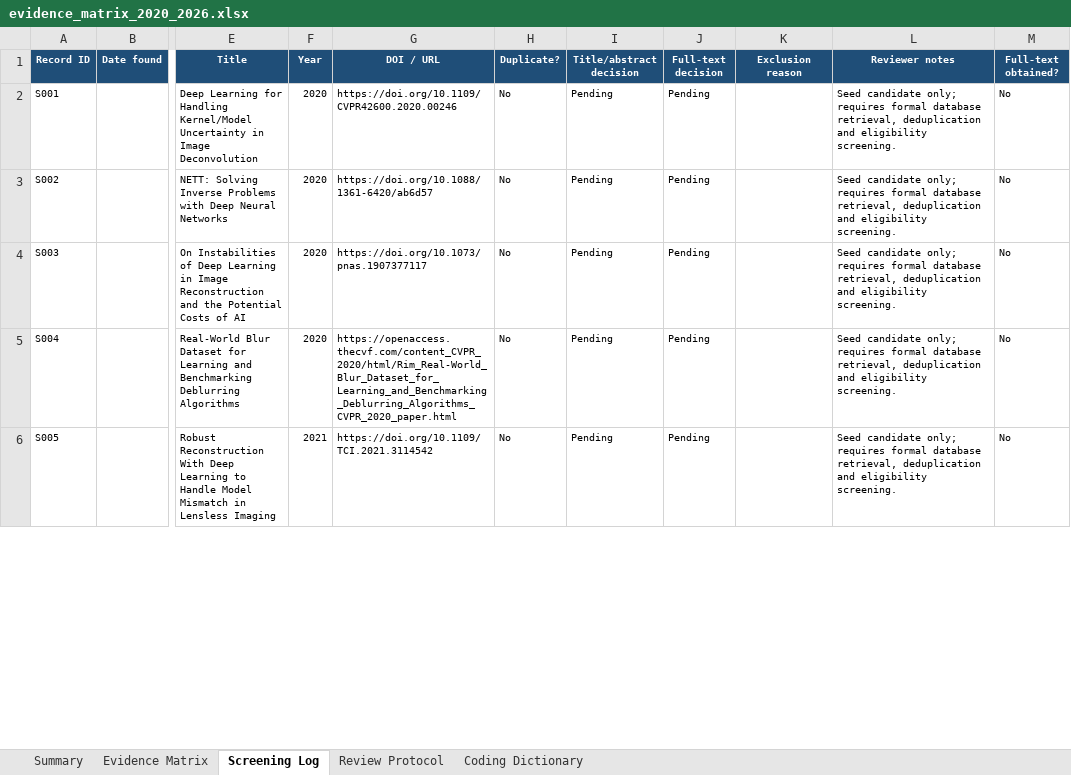
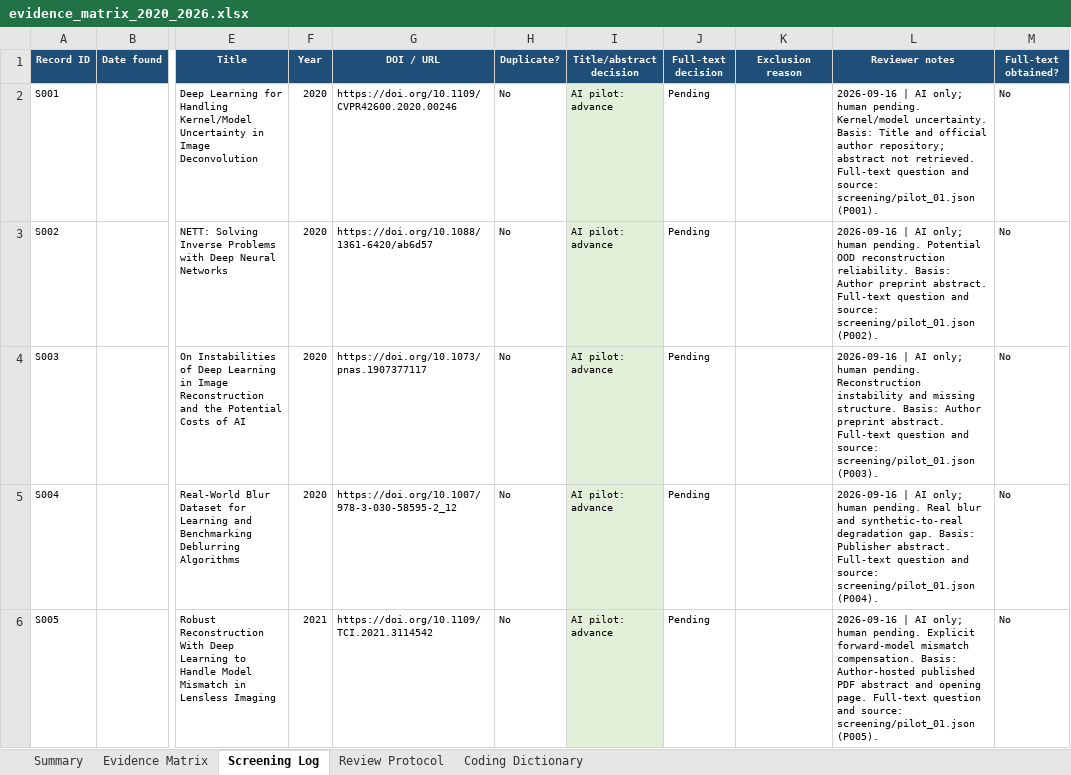
Before and after one commit to Watchman77/reliable-reconstruction-under-mismatch, an Excel workbook: literature/evidence_matrix_2020_2026.xlsx, sheet Screening Log, drawn as a sheet; only a part is shown, gaps mark what is left out; values as stored, in another font and other column widths than the file's, no borders; conditional formats and table styles not drawn; the diff covers the shown part only; the diff names each change by its address in the sheet, - before the commit and + after, or states it on an @@ line.

Commit message:
Screen first 20 seed records and repair reference metadata
Record 18 AI advance recommendations and 2 unclear cases with primary-source evidence and full-text questions. Keep all human adjudication and formal inclusion pending; add tested pilot counters, correct six bibliographic records, and reconcile protocol v0.3 without changing eligibility or search dates.

```diff
--- a/literature/evidence_matrix_2020_2026.xlsx (sheet Screening Log)
+++ b/literature/evidence_matrix_2020_2026.xlsx (sheet Screening Log)
-I2:I6 (Title/abstract decision): Pending
+I2:I6 (Title/abstract decision): AI pilot: advance
-I2:I6 fill: none
+I2:I6 fill: #E2F0D9
-L2 (Reviewer notes): Seed candidate only; requires formal database retrieval, deduplication and eligibility screening.
+L2 (Reviewer notes): 2026-09-16 | AI only; human pending. Kernel/model uncertainty. Basis: Title and official author repository; abstract not retrieved. Full-text question and source: screening/pilot_01.json (P001).
-L3 (Reviewer notes): Seed candidate only; requires formal database retrieval, deduplication and eligibility screening.
+L3 (Reviewer notes): 2026-09-16 | AI only; human pending. Potential OOD reconstruction reliability. Basis: Author preprint abstract. Full-text question and source: screening/pilot_01.json (P002).
-L4 (Reviewer notes): Seed candidate only; requires formal database retrieval, deduplication and eligibility screening.
+L4 (Reviewer notes): 2026-09-16 | AI only; human pending. Reconstruction instability and missing structure. Basis: Author preprint abstract. Full-text question and source: screening/pilot_01.json (P003).
-G5 (DOI / URL): https://openaccess.thecvf.com/content_CVPR_2020/html/Rim_Real-World_Blur_Dataset_for_Learning_and_Benchmarking_Deblurring_Algorithms_CVPR_2020_paper.html
+G5 (DOI / URL): https://doi.org/10.1007/978-3-030-58595-2_12
-L5 (Reviewer notes): Seed candidate only; requires formal database retrieval, deduplication and eligibility screening.
+L5 (Reviewer notes): 2026-09-16 | AI only; human pending. Real blur and synthetic-to-real degradation gap. Basis: Publisher abstract. Full-text question and source: screening/pilot_01.json (P004).
-L6 (Reviewer notes): Seed candidate only; requires formal database retrieval, deduplication and eligibility screening.
+L6 (Reviewer notes): 2026-09-16 | AI only; human pending. Explicit forward-model mismatch compensation. Basis: Author-hosted published PDF abstract and opening page. Full-text question and source: screening/pilot_01.json (P005).
```
Also changed, not shown: 36 edited cells and cell formats elsewhere in this sheet, sheet Evidence Matrix, sheet Summary, sheet Review Protocol, sheet Coding Dictionary, charts or pictures, 12 other files.
